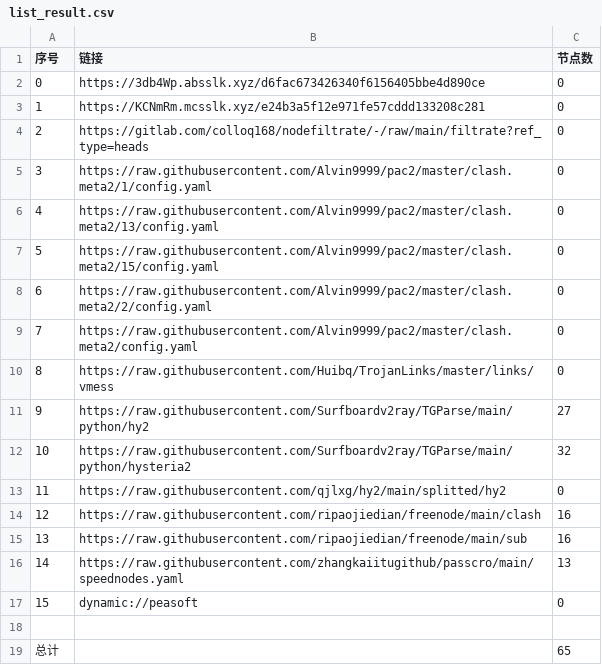
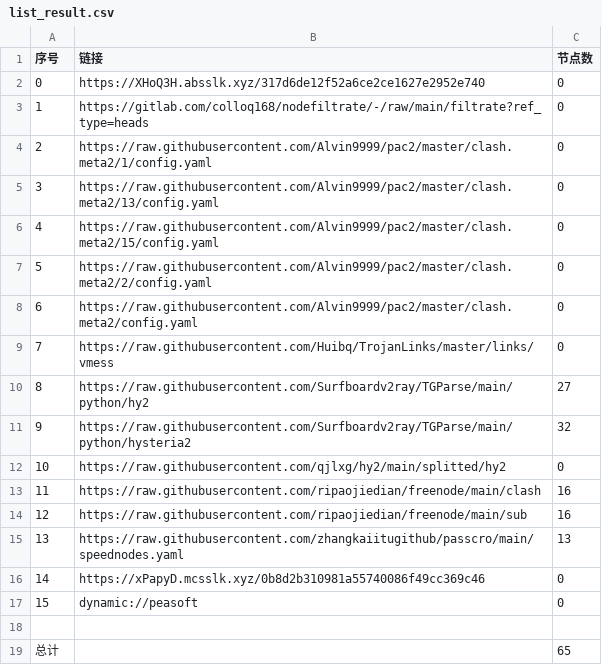
Before and after one commit to aquace/-dl, a CSV file: list_result.csv, drawn as a sheet; removed rows and columns are numbered as before the commit, all else as after; the diff names each change by its address in the sheet, - before the commit and + after, or states it on an @@ line.

```diff
--- a/list_result.csv
+++ b/list_result.csv
-row 2: 0 | https://3db4Wp.absslk.xyz/d6fac673426340f6156405bbe4d890ce | 0
@@ column A (序号) renumbered between rows 2 and 15 @@
-B2 (链接): https://KCNmRm.mcsslk.xyz/e24b3a5f12e971fe57cddd133208c281
+B2 (链接): https://XHoQ3H.absslk.xyz/317d6de12f52a6ce2ce1627e2952e740
+row 16: 14 | https://xPapyD.mcsslk.xyz/0b8d2b310981a55740086f49cc369c46 | 0
```
Also changed, not shown: 20 other files.
